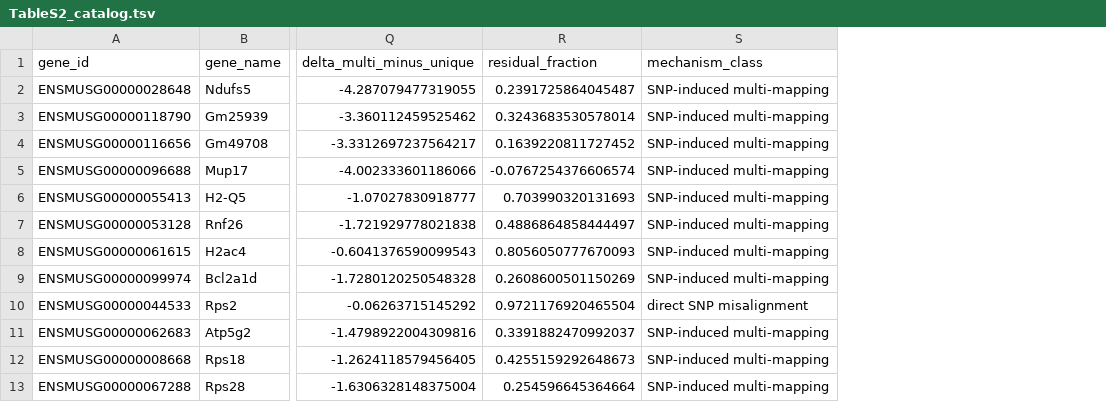
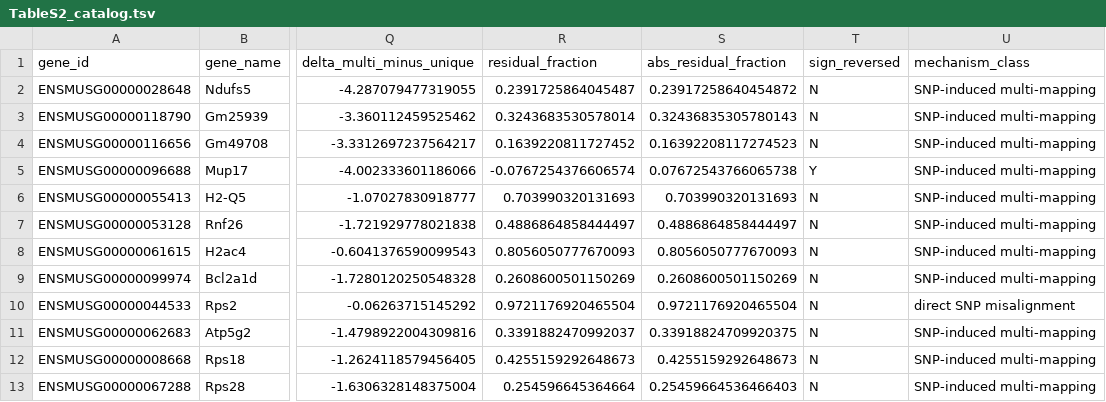
Before and after one commit to masakiwatanabe-labani/FVB-reference-bias-RNAseq, a TSV file: manuscript/revised_v2/supplementary_tables/TableS2_catalog.tsv, drawn as a sheet; only a part is shown, gaps mark what is left out; the diff names each change by its address in the sheet, - before the commit and + after, or states it on an @@ line.

```diff
--- a/manuscript/revised_v2/supplementary_tables/TableS2_catalog.tsv
+++ b/manuscript/revised_v2/supplementary_tables/TableS2_catalog.tsv
+column S (abs_residual_fraction), rows 2-13: 0.23917258640454872 | 0.32436835305780143 | 0.16392208117274523 | 0.07672543766065738 | 0.703990320131693 | 0.4886864858444497 | 0.8056050777670093 | 0.2608600501150269 | 0.9721176920465504 | 0.33918824709920375 | 0.4255159292648673 | 0.25459664536466403
+column T (sign_reversed), rows 2-13: N | N | N | Y | N | N | N | N | N | N | N | N
```
Also changed, not shown: manuscript/revised_v2/generated/numbers.tsv, manuscript/revised_v2/generated/numbers_fullprecision.tsv, 7 other files.
